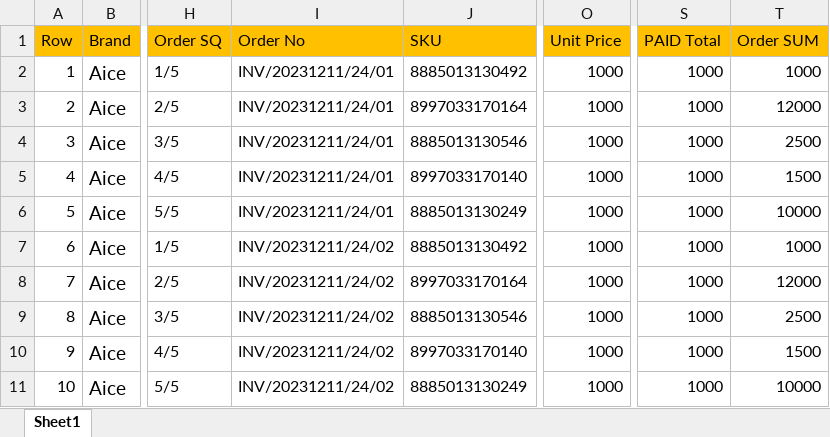
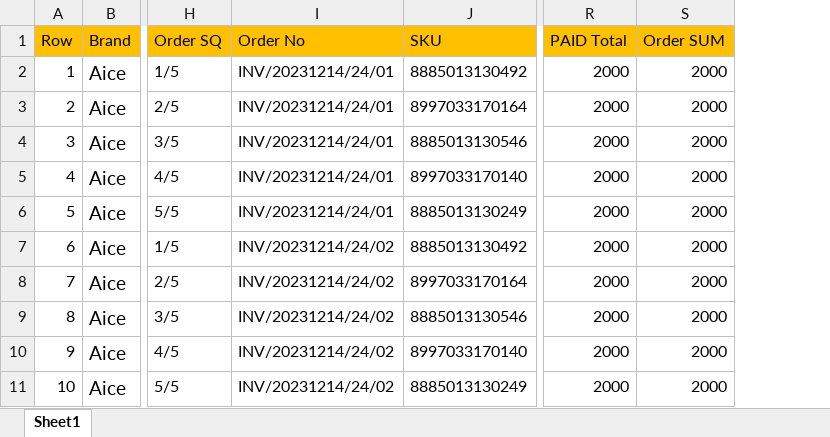
Before and after one commit to achmadamri/mono-dms-new, an Excel workbook: bsd-api-dms-order/sample_Order_File_aice_v3 - 10 data.xlsx, sheet Sheet1, drawn as a sheet; only a part is shown, gaps mark what is left out; values as stored, in another font and other column widths than the file's, no borders; removed rows and columns are numbered as before the commit, all else as after; the diff names each change by its address in the sheet, - before the commit and + after, or states it on an @@ line.

```diff
--- a/bsd-api-dms-order/sample_Order_File_aice_v3 - 10 data.xlsx (sheet Sheet1)
+++ b/bsd-api-dms-order/sample_Order_File_aice_v3 - 10 data.xlsx (sheet Sheet1)
-column O (Unit Price), rows 2-11: all 1000
-I2:I6 (Order No): INV/20231211/24/01
+I2:I6 (Order No): INV/20231214/24/01
-R2:R11 (PAID Total): 1000
+R2:R11 (PAID Total): 2000
-S2 (Order SUM): 1000
+S2 (Order SUM): 2000
-S3 (Order SUM): 12000
+S3 (Order SUM): 2000
-S4 (Order SUM): 2500
+S4 (Order SUM): 2000
-S5 (Order SUM): 1500
+S5 (Order SUM): 2000
-S6 (Order SUM): 10000
+S6 (Order SUM): 2000
-I7:I11 (Order No): INV/20231211/24/02
+I7:I11 (Order No): INV/20231214/24/02
-S7 (Order SUM): 1000
+S7 (Order SUM): 2000
-S8 (Order SUM): 12000
+S8 (Order SUM): 2000
-S9 (Order SUM): 2500
+S9 (Order SUM): 2000
-S10 (Order SUM): 1500
+S10 (Order SUM): 2000
-S11 (Order SUM): 10000
+S11 (Order SUM): 2000
```
Also changed, not shown: bsd-api-dms-order/sample_Order_File_Template.xlsx, bsd-api-dms-order/sample_Order_File_aice_v3 - 1.xlsx, 23 other files.
